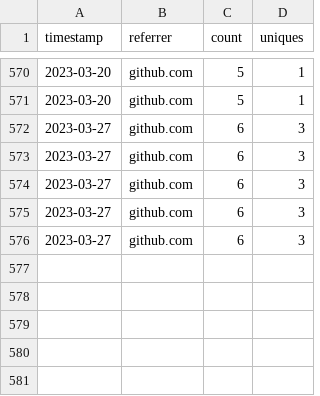
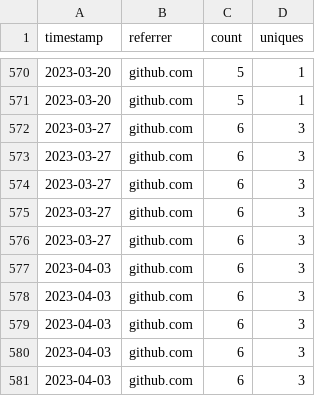
Before and after one commit to MinCiencia/Politicas, a CSV file: input/Traffic/referrers.csv, drawn as a sheet; only a part is shown, gaps mark what is left out; the diff names each change by its address in the sheet, - before the commit and + after, or states it on an @@ line.

```diff
--- a/input/Traffic/referrers.csv
+++ b/input/Traffic/referrers.csv
+row 577: 2023-04-03 | github.com | 6 | 3
+row 578: 2023-04-03 | github.com | 6 | 3
+row 579: 2023-04-03 | github.com | 6 | 3
+row 580: 2023-04-03 | github.com | 6 | 3
+row 581: 2023-04-03 | github.com | 6 | 3
```
Also changed, not shown: input/Traffic/clones.csv, input/Traffic/popular.csv, 2 other files.
